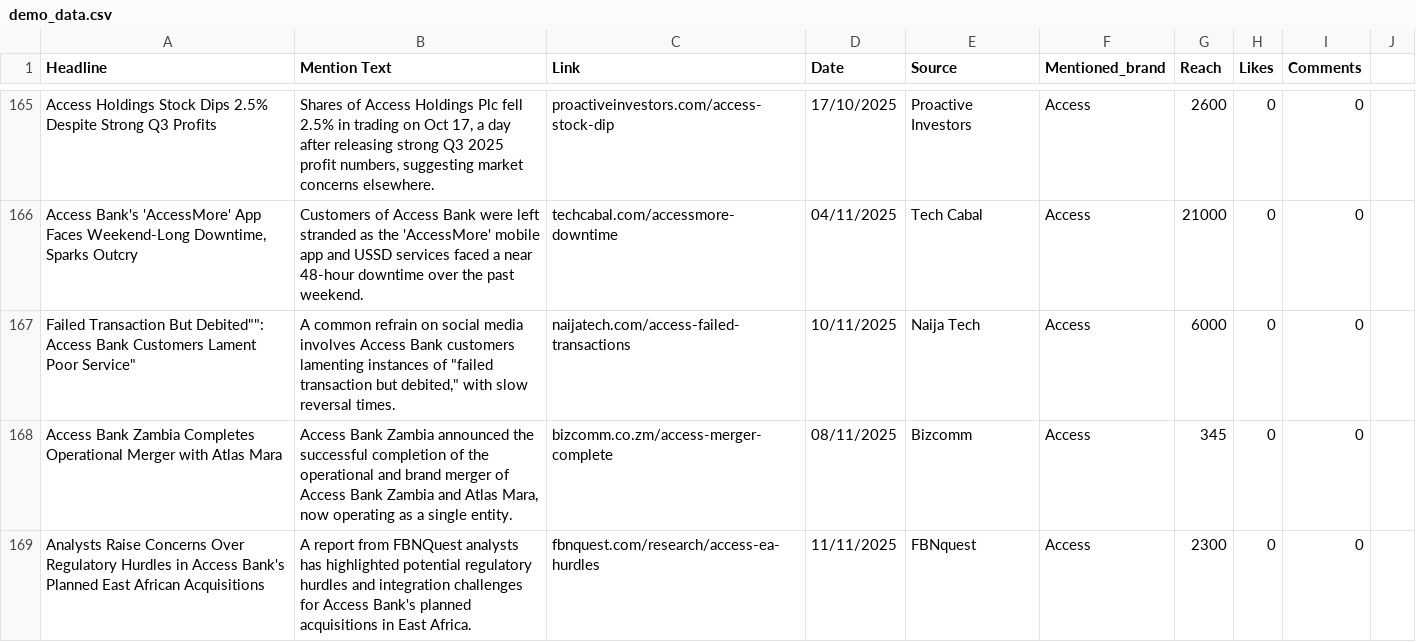
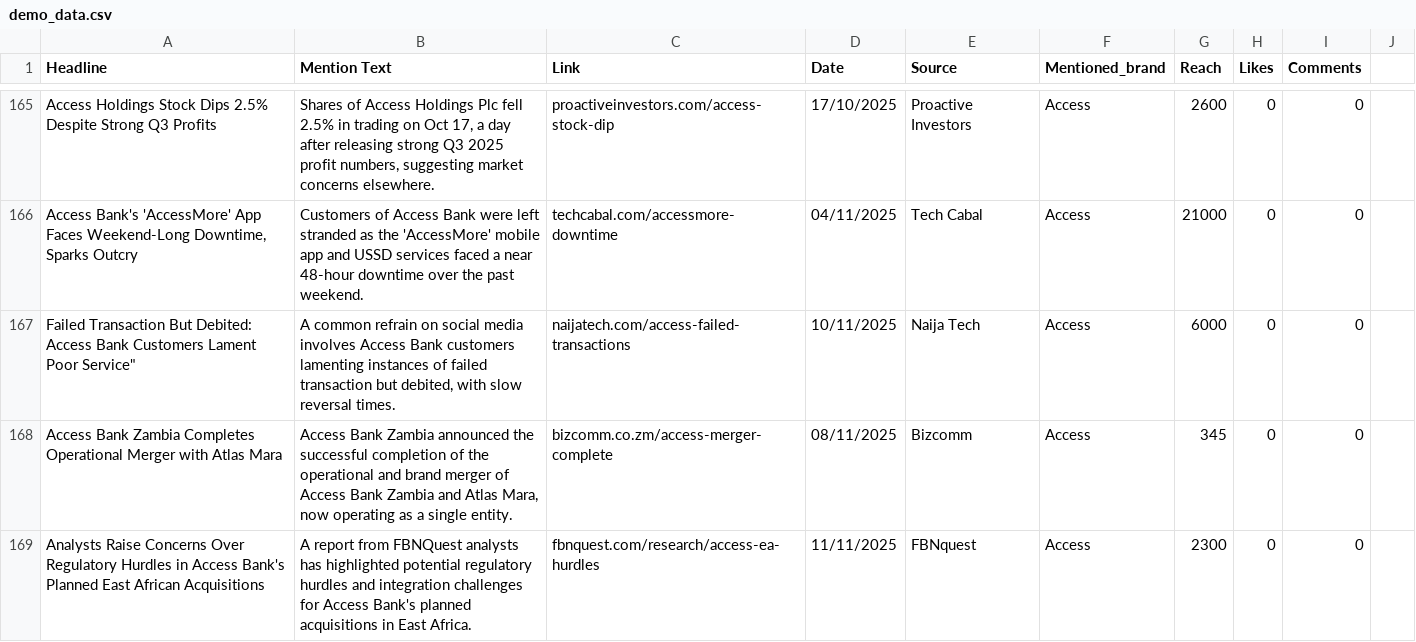
Before and after one commit to n0telvispresley/zecathon-flash-narrative, a CSV file: demo_data.csv, drawn as a sheet; only a part is shown, gaps mark what is left out.

Commit message:
Update demo_data.csv

```diff
--- a/demo_data.csv
+++ b/demo_data.csv
@@ -166,3 +166,3 @@ Headline,Mention Text,Link,Date,Source,Mentioned_brand,Reach,Likes,Comments
 "Access Bank's 'AccessMore' App Faces Weekend-Long Downtime, Sparks Outcry","Customers of Access Bank were left stranded as the 'AccessMore' mobile app and USSD services faced a near 48-hour downtime over the past weekend.",techcabal.com/accessmore-downtime,04/11/2025,Tech Cabal,Access,21000,0,0
-""Failed Transaction But Debited"": Access Bank Customers Lament Poor Service","A common refrain on social media involves Access Bank customers lamenting instances of ""failed transaction but debited,"" with slow reversal times.",naijatech.com/access-failed-transactions,10/11/2025,Naija Tech,Access,6000,0,0
+"Failed Transaction But Debited": Access Bank Customers Lament Poor Service","A common refrain on social media involves Access Bank customers lamenting instances of failed transaction but debited, with slow reversal times.",naijatech.com/access-failed-transactions,10/11/2025,Naija Tech,Access,6000,0,0
 "Access Bank Zambia Completes Operational Merger with Atlas Mara","Access Bank Zambia announced the successful completion of the operational and brand merger of Access Bank Zambia and Atlas Mara, now operating as a single entity.",bizcomm.co.zm/access-merger-complete,08/11/2025,Bizcomm,Access,345,0,0
```
